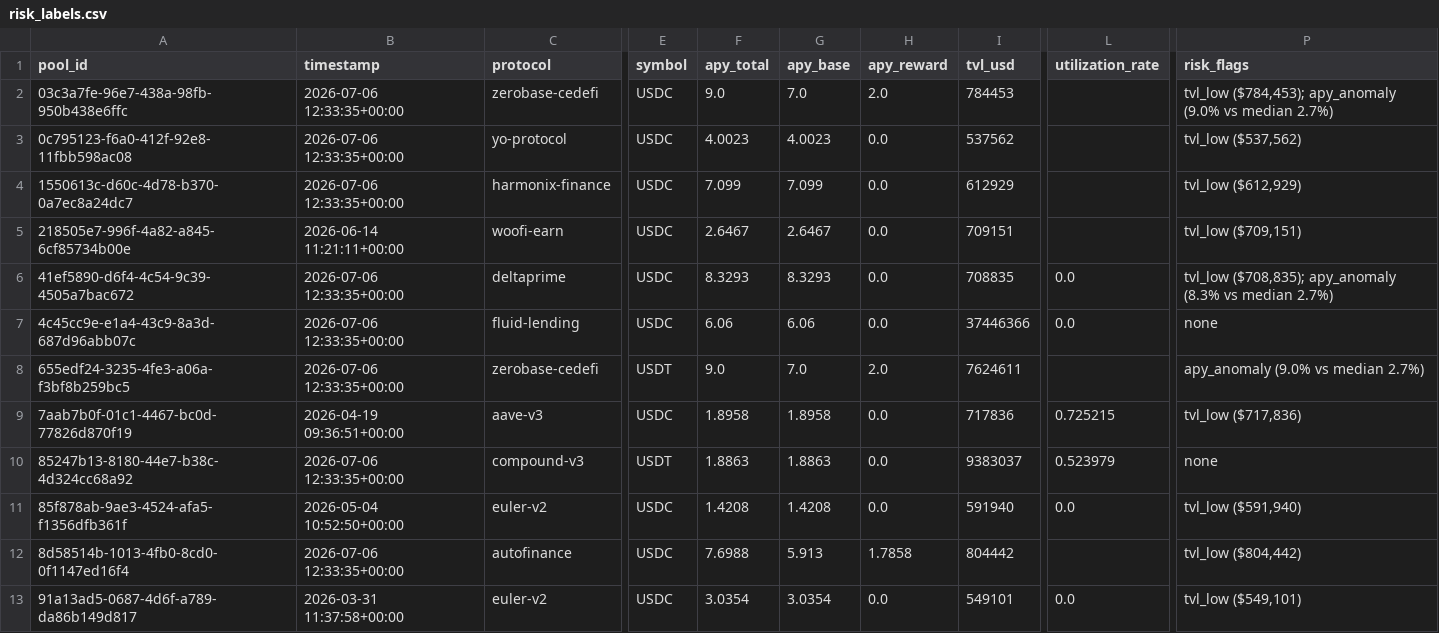
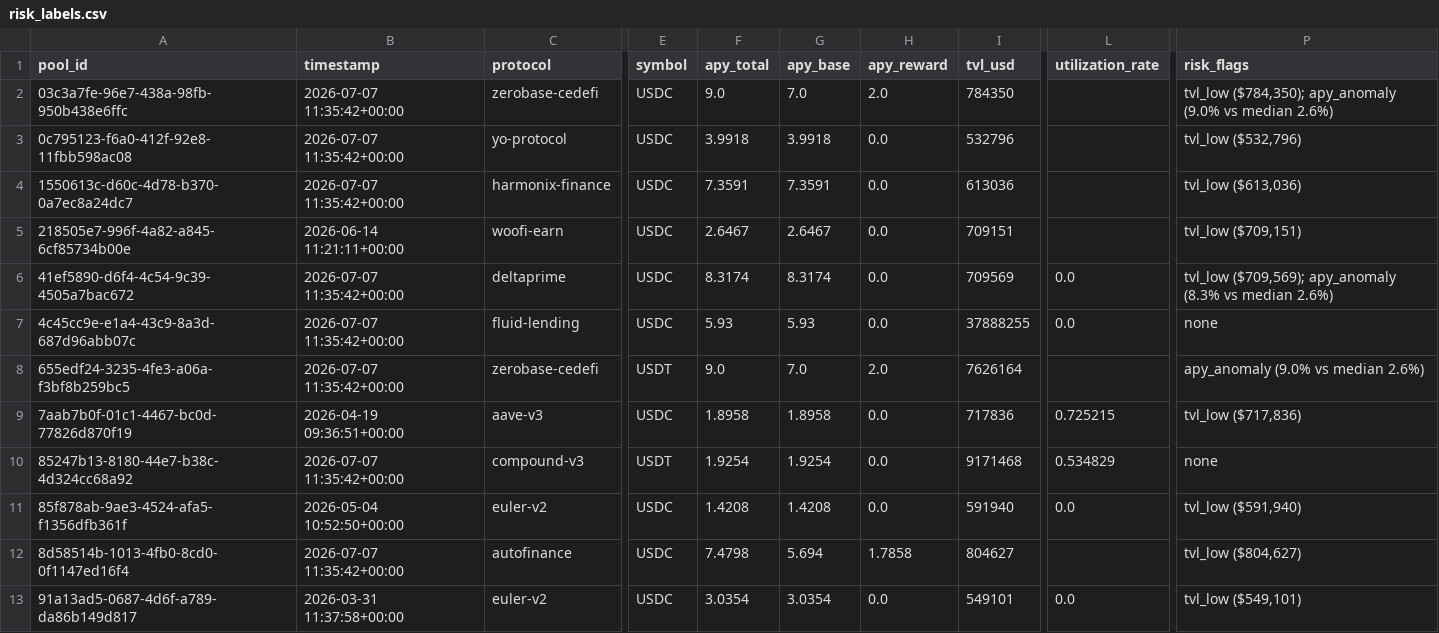
Before and after one commit to m-marcolazzeri/defi-monitor, a CSV file: data/risk_labels.csv, drawn as a sheet; only a part is shown, gaps mark what is left out; the diff covers the shown part only; the diff names each change by its address in the sheet, - before the commit and + after, or states it on an @@ line.

```diff
--- a/data/risk_labels.csv
+++ b/data/risk_labels.csv
-B2:B4 (timestamp): 2026-07-06 12:33:35+00:00
+B2:B4 (timestamp): 2026-07-07 11:35:42+00:00
-I2 (tvl_usd): 784453
+I2 (tvl_usd): 784350
-P2 (risk_flags): tvl_low ($784,453); apy_anomaly (9.0% vs median 2.7%)
+P2 (risk_flags): tvl_low ($784,350); apy_anomaly (9.0% vs median 2.6%)
-F3 (apy_total): 4.0023
+F3 (apy_total): 3.9918
-G3 (apy_base): 4.0023
+G3 (apy_base): 3.9918
-I3 (tvl_usd): 537562
+I3 (tvl_usd): 532796
-P3 (risk_flags): tvl_low ($537,562)
+P3 (risk_flags): tvl_low ($532,796)
-F4 (apy_total): 7.099
+F4 (apy_total): 7.3591
-G4 (apy_base): 7.099
+G4 (apy_base): 7.3591
-I4 (tvl_usd): 612929
+I4 (tvl_usd): 613036
-P4 (risk_flags): tvl_low ($612,929)
+P4 (risk_flags): tvl_low ($613,036)
-B6:B8 (timestamp): 2026-07-06 12:33:35+00:00
+B6:B8 (timestamp): 2026-07-07 11:35:42+00:00
-F6 (apy_total): 8.3293
+F6 (apy_total): 8.3174
-G6 (apy_base): 8.3293
+G6 (apy_base): 8.3174
-I6 (tvl_usd): 708835
+I6 (tvl_usd): 709569
-P6 (risk_flags): tvl_low ($708,835); apy_anomaly (8.3% vs median 2.7%)
+P6 (risk_flags): tvl_low ($709,569); apy_anomaly (8.3% vs median 2.6%)
-F7 (apy_total): 6.06
+F7 (apy_total): 5.93
-G7 (apy_base): 6.06
+G7 (apy_base): 5.93
-I7 (tvl_usd): 37446366
+I7 (tvl_usd): 37888255
-I8 (tvl_usd): 7624611
+I8 (tvl_usd): 7626164
-P8 (risk_flags): apy_anomaly (9.0% vs median 2.7%)
+P8 (risk_flags): apy_anomaly (9.0% vs median 2.6%)
-B10 (timestamp): 2026-07-06 12:33:35+00:00
+B10 (timestamp): 2026-07-07 11:35:42+00:00
-F10 (apy_total): 1.8863
+F10 (apy_total): 1.9254
-G10 (apy_base): 1.8863
+G10 (apy_base): 1.9254
-I10 (tvl_usd): 9383037
+I10 (tvl_usd): 9171468
-L10 (utilization_rate): 0.523979
+L10 (utilization_rate): 0.534829
-B12 (timestamp): 2026-07-06 12:33:35+00:00
+B12 (timestamp): 2026-07-07 11:35:42+00:00
-F12 (apy_total): 7.6988
+F12 (apy_total): 7.4798
-G12 (apy_base): 5.913
+G12 (apy_base): 5.694
-I12 (tvl_usd): 804442
+I12 (tvl_usd): 804627
-P12 (risk_flags): tvl_low ($804,442)
+P12 (risk_flags): tvl_low ($804,627)
```
Also changed, not shown: 30 edited cells elsewhere in this file, data/anomalies.csv, data/multi_protocol.csv, 1 other file.
